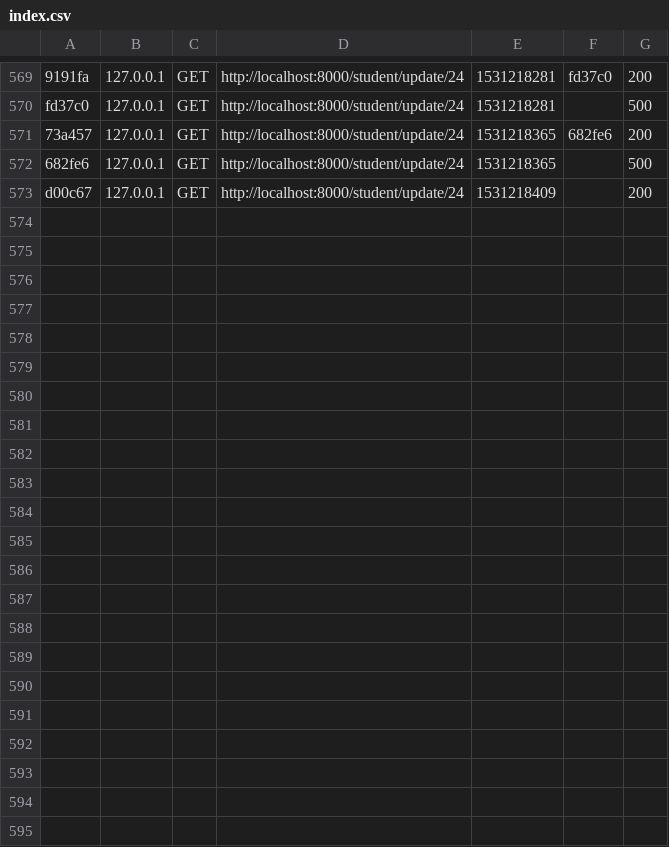
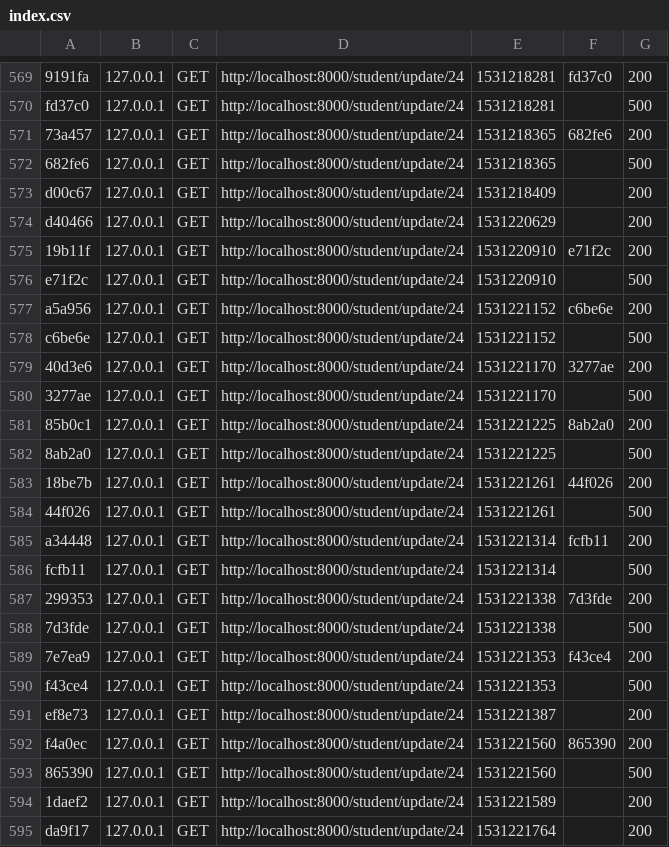
Before and after one commit to KamilMatuszewskiLT/SymfonyProj, a CSV file: var/cache/dev/profiler/index.csv, drawn as a sheet; only a part is shown, gaps mark what is left out; the diff names each change by its address in the sheet, - before the commit and + after, or states it on an @@ line.

```diff
--- a/var/cache/dev/profiler/index.csv
+++ b/var/cache/dev/profiler/index.csv
+row 574: d40466 | 127.0.0.1 | GET | http://localhost:8000/student/update/24 | 1531220629 |  | 200
+row 575: 19b11f | 127.0.0.1 | GET | http://localhost:8000/student/update/24 | 1531220910 | e71f2c | 200
+row 576: e71f2c | 127.0.0.1 | GET | http://localhost:8000/student/update/24 | 1531220910 |  | 500
+row 577: a5a956 | 127.0.0.1 | GET | http://localhost:8000/student/update/24 | 1531221152 | c6be6e | 200
+row 578: c6be6e | 127.0.0.1 | GET | http://localhost:8000/student/update/24 | 1531221152 |  | 500
+row 579: 40d3e6 | 127.0.0.1 | GET | http://localhost:8000/student/update/24 | 1531221170 | 3277ae | 200
+row 580: 3277ae | 127.0.0.1 | GET | http://localhost:8000/student/update/24 | 1531221170 |  | 500
+row 581: 85b0c1 | 127.0.0.1 | GET | http://localhost:8000/student/update/24 | 1531221225 | 8ab2a0 | 200
+row 582: 8ab2a0 | 127.0.0.1 | GET | http://localhost:8000/student/update/24 | 1531221225 |  | 500
+row 583: 18be7b | 127.0.0.1 | GET | http://localhost:8000/student/update/24 | 1531221261 | 44f026 | 200
+row 584: 44f026 | 127.0.0.1 | GET | http://localhost:8000/student/update/24 | 1531221261 |  | 500
+row 585: a34448 | 127.0.0.1 | GET | http://localhost:8000/student/update/24 | 1531221314 | fcfb11 | 200
+row 586: fcfb11 | 127.0.0.1 | GET | http://localhost:8000/student/update/24 | 1531221314 |  | 500
+row 587: 299353 | 127.0.0.1 | GET | http://localhost:8000/student/update/24 | 1531221338 | 7d3fde | 200
+row 588: 7d3fde | 127.0.0.1 | GET | http://localhost:8000/student/update/24 | 1531221338 |  | 500
+row 589: 7e7ea9 | 127.0.0.1 | GET | http://localhost:8000/student/update/24 | 1531221353 | f43ce4 | 200
+row 590: f43ce4 | 127.0.0.1 | GET | http://localhost:8000/student/update/24 | 1531221353 |  | 500
+row 591: ef8e73 | 127.0.0.1 | GET | http://localhost:8000/student/update/24 | 1531221387 |  | 200
+row 592: f4a0ec | 127.0.0.1 | GET | http://localhost:8000/student/update/24 | 1531221560 | 865390 | 200
+row 593: 865390 | 127.0.0.1 | GET | http://localhost:8000/student/update/24 | 1531221560 |  | 500
+row 594: 1daef2 | 127.0.0.1 | GET | http://localhost:8000/student/update/24 | 1531221589 |  | 200
+row 595: da9f17 | 127.0.0.1 | GET | http://localhost:8000/student/update/24 | 1531221764 |  | 200
```
Also changed, not shown: 36 other files.
